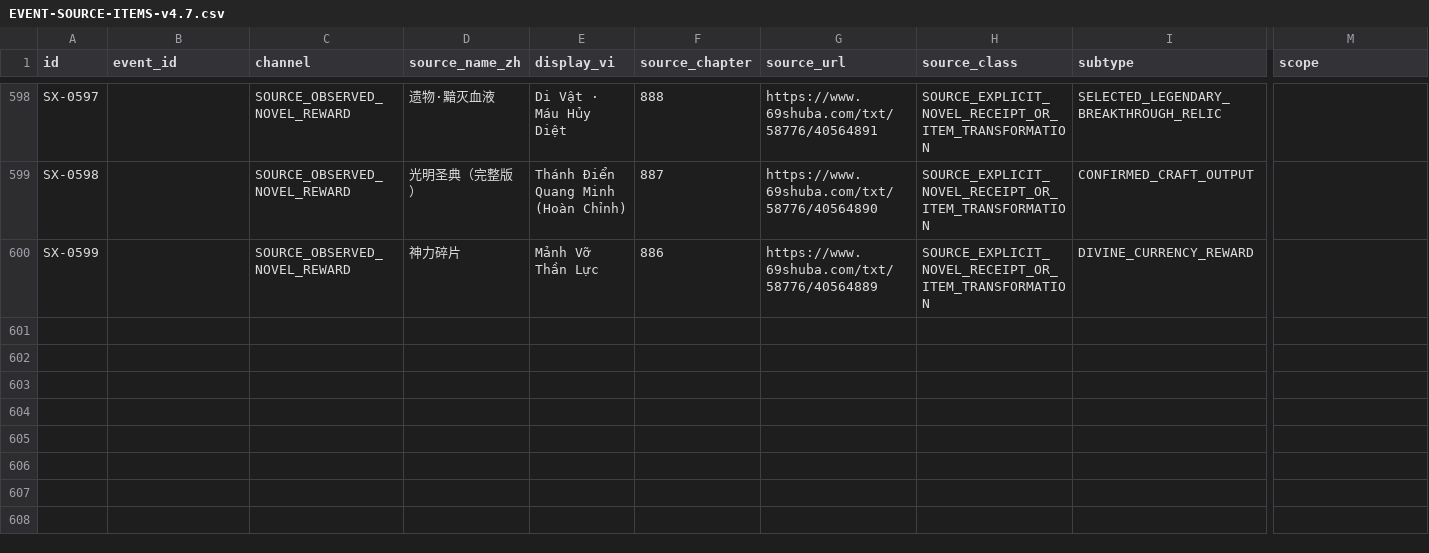
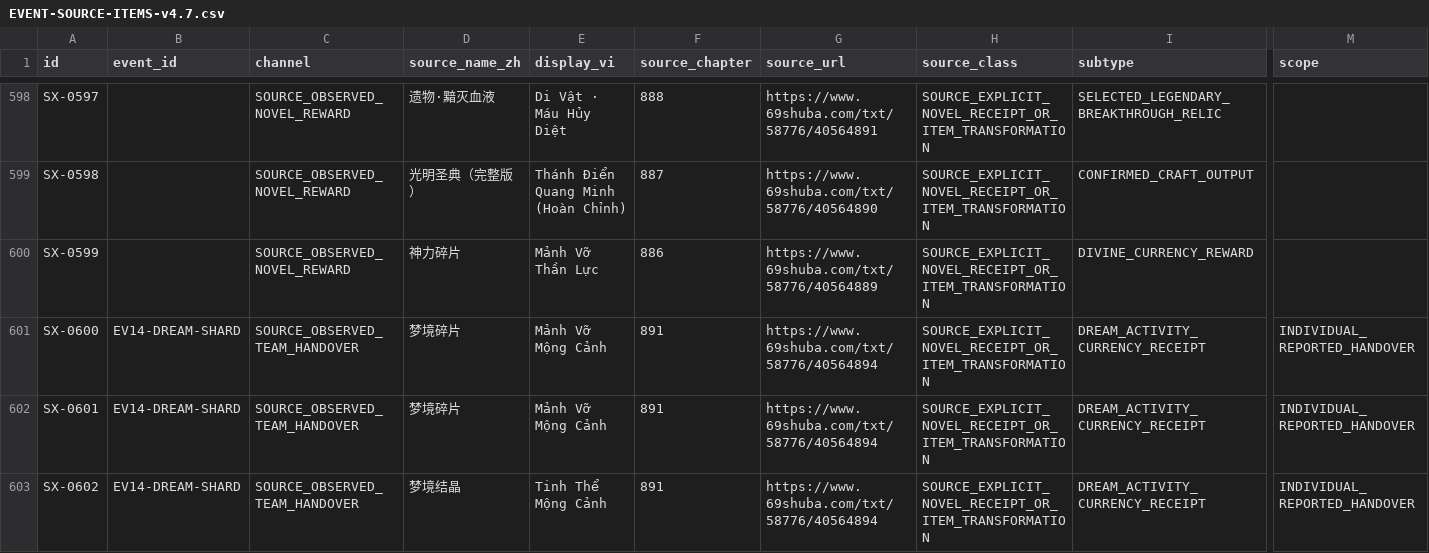
Before and after one commit to Kashumir-Kaiser/Ice-Age-Lord, a CSV file: data/events/EVENT-SOURCE-ITEMS-v4.7.csv, drawn as a sheet; only a part is shown, gaps mark what is left out; rows hold the shown columns only; the diff names each change by its address in the sheet, - before the commit and + after, or states it on an @@ line.

Commit message:
Include Chapter 891 dream activity handovers

```diff
--- a/data/events/EVENT-SOURCE-ITEMS-v4.7.csv
+++ b/data/events/EVENT-SOURCE-ITEMS-v4.7.csv
+row 601: SX-0600 | EV14-DREAM-SHARD | SOURCE_OBSERVED_TEAM_HANDOVER | 梦境碎片 | Mảnh Vỡ Mộng Cảnh | 891 | https://www.69shuba.com/txt/58776/40564894 | SOURCE_EXPLICIT_NOVEL_RECEIPT_OR_ITEM_TRANSFORMATION | DREAM_ACTIVITY_CURRENCY_RECEIPT | INDIVIDUAL_REPORTED_HANDOVER
+row 602: SX-0601 | EV14-DREAM-SHARD | SOURCE_OBSERVED_TEAM_HANDOVER | 梦境碎片 | Mảnh Vỡ Mộng Cảnh | 891 | https://www.69shuba.com/txt/58776/40564894 | SOURCE_EXPLICIT_NOVEL_RECEIPT_OR_ITEM_TRANSFORMATION | DREAM_ACTIVITY_CURRENCY_RECEIPT | INDIVIDUAL_REPORTED_HANDOVER
+row 603: SX-0602 | EV14-DREAM-SHARD | SOURCE_OBSERVED_TEAM_HANDOVER | 梦境结晶 | Tinh Thể Mộng Cảnh | 891 | https://www.69shuba.com/txt/58776/40564894 | SOURCE_EXPLICIT_NOVEL_RECEIPT_OR_ITEM_TRANSFORMATION | DREAM_ACTIVITY_CURRENCY_RECEIPT | INDIVIDUAL_REPORTED_HANDOVER
```
